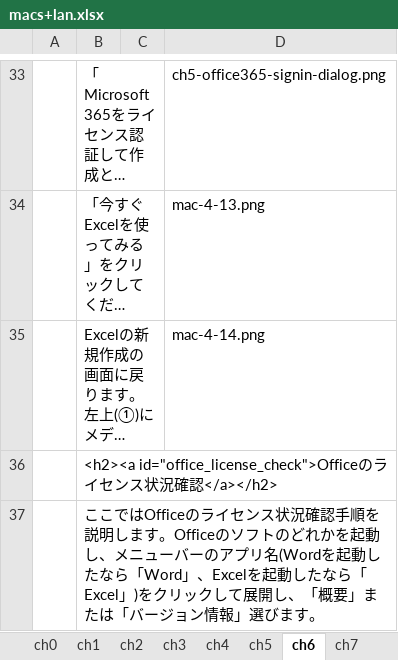
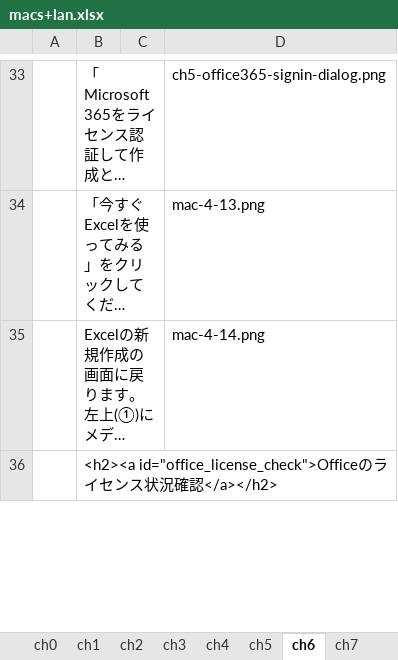
Before and after one commit to gnutar/fresta, an Excel workbook: macs+lan.xlsx, sheet ch6, drawn as a sheet; only a part is shown, gaps mark what is left out; long unchanged cells end in …; values as stored, in another font and other column widths than the file's, no borders; removed rows and columns are numbered as before the commit, all else as after; the diff covers the shown part only; the diff names each change by its address in the sheet, - before the commit and + after, or states it on an @@ line.

Commit message:
mac: office365 license

```diff
--- a/macs+lan.xlsx (sheet ch6)
+++ b/macs+lan.xlsx (sheet ch6)
-row 37:  | ここではOfficeのライセンス状況確認手順を説明します。Officeのソフトのどれかを起動し、メニューバーのアプリ名(Wordを起動したなら「Word」、Excelを起動したなら「Excel」)をクリックして展開し、「概要」または「バージョン情報」選びます。
```
Also changed, not shown: 1 added row and 1 edited cell elsewhere in this sheet, 2 other files.
